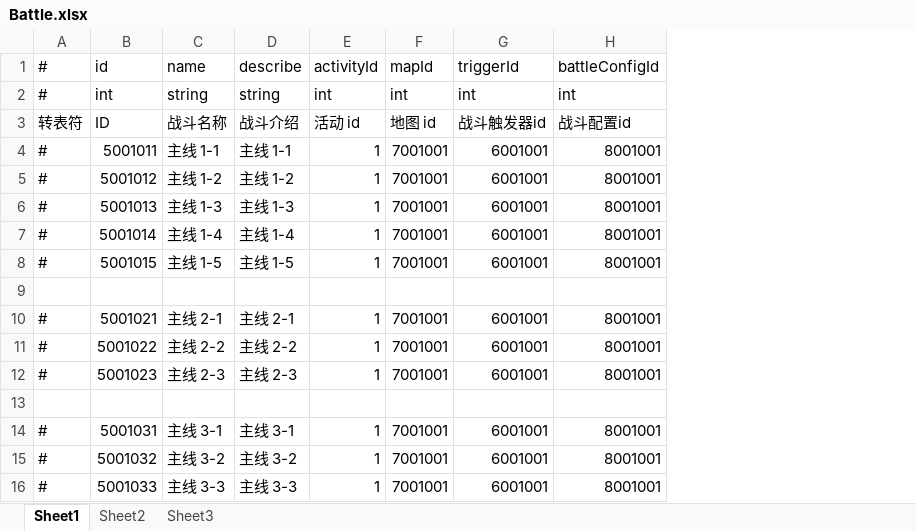
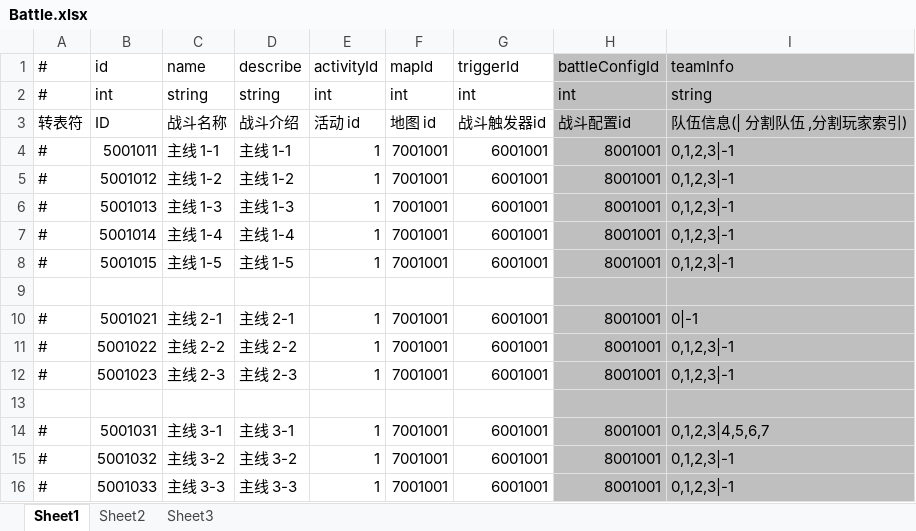
Before and after one commit to thanklzhang/001_GameFramework_Config, an Excel workbook: data_table/Battle.xlsx, sheet Sheet1, drawn as a sheet; values as stored, in another font and other column widths than the file's, no borders; the diff names each change by its address in the sheet, - before the commit and + after, or states it on an @@ line.

```diff
--- a/data_table/Battle.xlsx (sheet Sheet1)
+++ b/data_table/Battle.xlsx (sheet Sheet1)
+column I (teamInfo), rows 2-16: string | 队伍信息(| 分割队伍 ,分割玩家索引) | 0,1,2,3|-1 | 0,1,2,3|-1 | 0,1,2,3|-1 | 0,1,2,3|-1 | 0,1,2,3|-1 |  | 0|-1 | 0,1,2,3|-1 | 0,1,2,3|-1 |  | 0,1,2,3|4,5,6,7 | 0,1,2,3|-1 | 0,1,2,3|-1
-H1:H16 fill: none
+H1:H16 fill: #BFBFBF
```
Also changed, not shown: data_table/EntityAttrLevel.xlsx, data_table/EntityAttrStar.xlsx, 1 other file.
